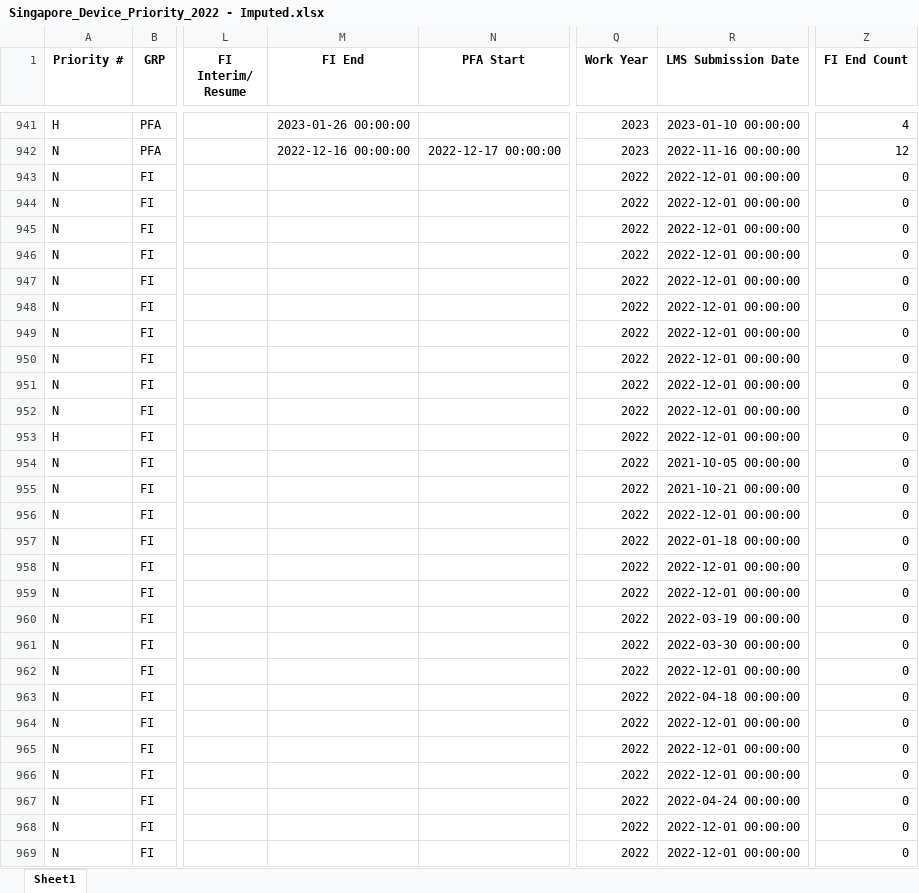
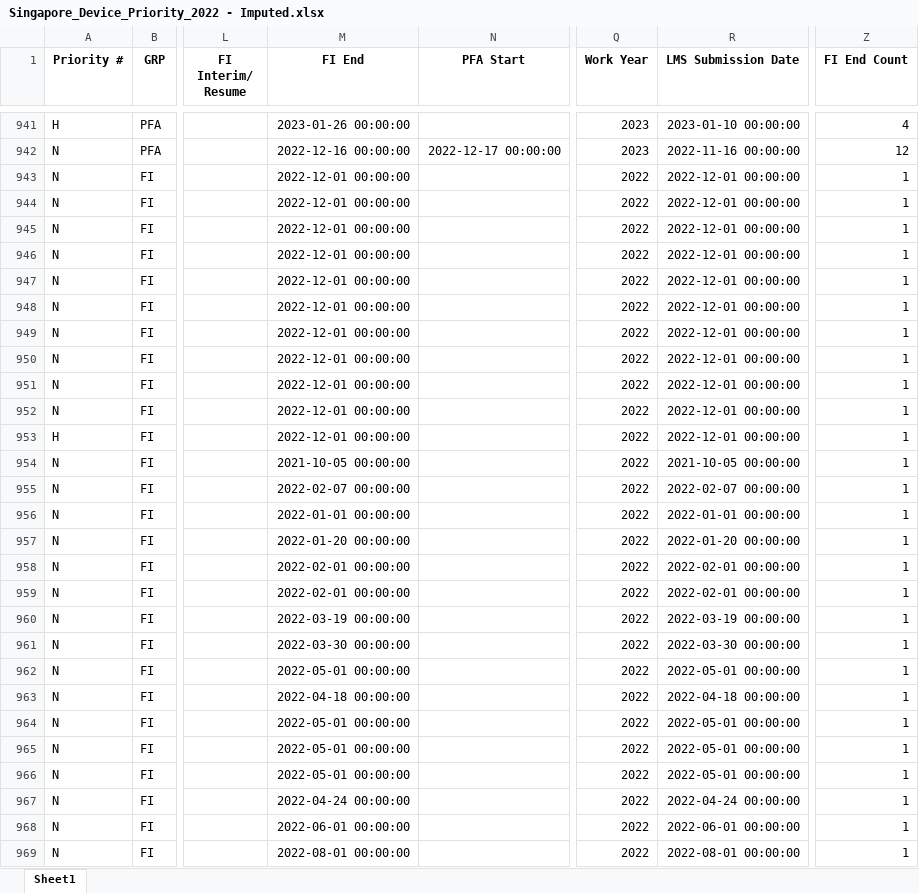
Before and after one commit to adilwoes/BT4103Code, an Excel workbook: Capstone Codes/Data/Singapore_Device_Priority_2022 - Imputed.xlsx, sheet Sheet1, drawn as a sheet; only a part is shown, gaps mark what is left out; values as stored, in another font and other column widths than the file's, no borders; the diff covers the shown part only; the diff names each change by its address in the sheet, - before the commit and + after, or states it on an @@ line.

```diff
--- a/Capstone Codes/Data/Singapore_Device_Priority_2022 - Imputed.xlsx (sheet Sheet1)
+++ b/Capstone Codes/Data/Singapore_Device_Priority_2022 - Imputed.xlsx (sheet Sheet1)
-M943:M953 (FI End): (empty)
+M943:M953 (FI End): 2022-12-01 00:00:00
-Z943:Z969 (FI End Count): 0
+Z943:Z969 (FI End Count): 1
-M954 (FI End): (empty)
+M954 (FI End): 2021-10-05 00:00:00
-M955 (FI End): (empty)
+M955 (FI End): 2022-02-07 00:00:00
-R955 (LMS Submission Date): 2021-10-21 00:00:00
+R955 (LMS Submission Date): 2022-02-07 00:00:00
-M956 (FI End): (empty)
+M956 (FI End): 2022-01-01 00:00:00
-R956 (LMS Submission Date): 2022-12-01 00:00:00
+R956 (LMS Submission Date): 2022-01-01 00:00:00
-M957 (FI End): (empty)
+M957 (FI End): 2022-01-20 00:00:00
-R957 (LMS Submission Date): 2022-01-18 00:00:00
+R957 (LMS Submission Date): 2022-01-20 00:00:00
-M958:M959 (FI End): (empty)
+M958:M959 (FI End): 2022-02-01 00:00:00
-R958:R959 (LMS Submission Date): 2022-12-01 00:00:00
+R958:R959 (LMS Submission Date): 2022-02-01 00:00:00
-M960 (FI End): (empty)
+M960 (FI End): 2022-03-19 00:00:00
-M961 (FI End): (empty)
+M961 (FI End): 2022-03-30 00:00:00
-M962 (FI End): (empty)
+M962 (FI End): 2022-05-01 00:00:00
-R962 (LMS Submission Date): 2022-12-01 00:00:00
+R962 (LMS Submission Date): 2022-05-01 00:00:00
-M963 (FI End): (empty)
+M963 (FI End): 2022-04-18 00:00:00
-M964:M966 (FI End): (empty)
+M964:M966 (FI End): 2022-05-01 00:00:00
-R964:R966 (LMS Submission Date): 2022-12-01 00:00:00
+R964:R966 (LMS Submission Date): 2022-05-01 00:00:00
-M967 (FI End): (empty)
+M967 (FI End): 2022-04-24 00:00:00
-M968 (FI End): (empty)
+M968 (FI End): 2022-06-01 00:00:00
-R968 (LMS Submission Date): 2022-12-01 00:00:00
+R968 (LMS Submission Date): 2022-06-01 00:00:00
-M969 (FI End): (empty)
+M969 (FI End): 2022-08-01 00:00:00
-R969 (LMS Submission Date): 2022-12-01 00:00:00
+R969 (LMS Submission Date): 2022-08-01 00:00:00
```
Also changed, not shown: 22 edited cells elsewhere in this sheet, Capstone Codes/Data/Job_Input_Form_Cleaned.xlsx, Capstone Codes/Data/Singapore_Device_Priority_2022 - Calculated.xlsx, 10 other files.
